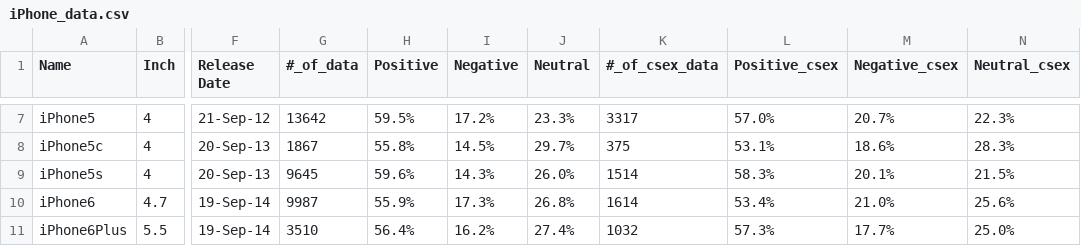
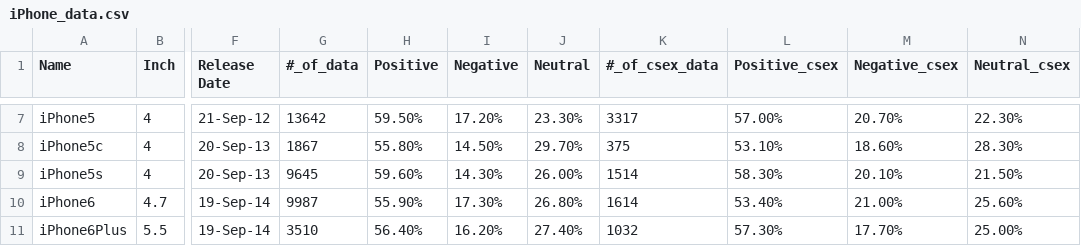
Before and after one commit to Karuka3/thesis, a CSV file: iPhone_data.csv, drawn as a sheet; only a part is shown, gaps mark what is left out; the diff covers the shown part only; the diff names each change by its address in the sheet, - before the commit and + after, or states it on an @@ line.

```diff
--- a/iPhone_data.csv
+++ b/iPhone_data.csv
-H7 (Positive): 59.5%
+H7 (Positive): 59.50%
-I7 (Negative): 17.2%
+I7 (Negative): 17.20%
-J7 (Neutral): 23.3%
+J7 (Neutral): 23.30%
-L7 (Positive_csex): 57.0%
+L7 (Positive_csex): 57.00%
-M7 (Negative_csex): 20.7%
+M7 (Negative_csex): 20.70%
-N7 (Neutral_csex): 22.3%
+N7 (Neutral_csex): 22.30%
-H8 (Positive): 55.8%
+H8 (Positive): 55.80%
-I8 (Negative): 14.5%
+I8 (Negative): 14.50%
-J8 (Neutral): 29.7%
+J8 (Neutral): 29.70%
-L8 (Positive_csex): 53.1%
+L8 (Positive_csex): 53.10%
-M8 (Negative_csex): 18.6%
+M8 (Negative_csex): 18.60%
-N8 (Neutral_csex): 28.3%
+N8 (Neutral_csex): 28.30%
-H9 (Positive): 59.6%
+H9 (Positive): 59.60%
-I9 (Negative): 14.3%
+I9 (Negative): 14.30%
-J9 (Neutral): 26.0%
+J9 (Neutral): 26.00%
-L9 (Positive_csex): 58.3%
+L9 (Positive_csex): 58.30%
-M9 (Negative_csex): 20.1%
+M9 (Negative_csex): 20.10%
-N9 (Neutral_csex): 21.5%
+N9 (Neutral_csex): 21.50%
-H10 (Positive): 55.9%
+H10 (Positive): 55.90%
-I10 (Negative): 17.3%
+I10 (Negative): 17.30%
-J10 (Neutral): 26.8%
+J10 (Neutral): 26.80%
-L10 (Positive_csex): 53.4%
+L10 (Positive_csex): 53.40%
-M10 (Negative_csex): 21.0%
+M10 (Negative_csex): 21.00%
-N10 (Neutral_csex): 25.6%
+N10 (Neutral_csex): 25.60%
-H11 (Positive): 56.4%
+H11 (Positive): 56.40%
-I11 (Negative): 16.2%
+I11 (Negative): 16.20%
-J11 (Neutral): 27.4%
+J11 (Neutral): 27.40%
-L11 (Positive_csex): 57.3%
+L11 (Positive_csex): 57.30%
-M11 (Negative_csex): 17.7%
+M11 (Negative_csex): 17.70%
-N11 (Neutral_csex): 25.0%
+N11 (Neutral_csex): 25.00%
```
Also changed, not shown: 78 edited cells elsewhere in this file, iPhone.csv, 1 other file.
